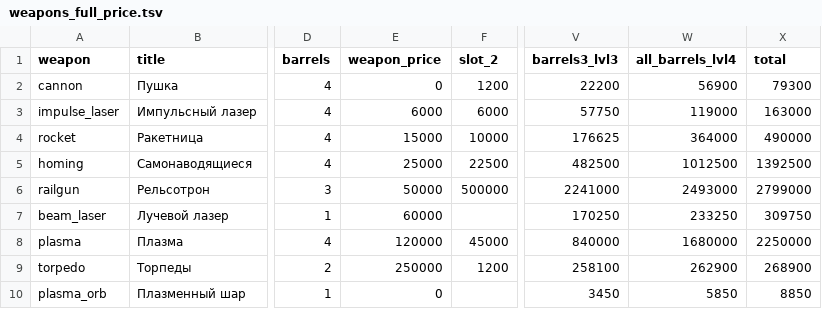
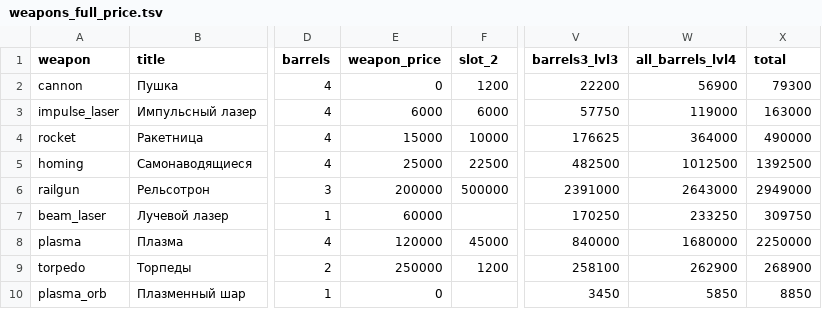
Before and after one commit to BarVit/UnityHomeWorks, a TSV file: Flappy Terminator/Assets/Data/Reports/weapons_full_price.tsv, drawn as a sheet; only a part is shown, gaps mark what is left out; the diff names each change by its address in the sheet, - before the commit and + after, or states it on an @@ line.

```diff
--- a/Flappy Terminator/Assets/Data/Reports/weapons_full_price.tsv
+++ b/Flappy Terminator/Assets/Data/Reports/weapons_full_price.tsv
-E6 (weapon_price): 50000
+E6 (weapon_price): 200000
-V6 (barrels3_lvl3): 2241000
+V6 (barrels3_lvl3): 2391000
-W6 (all_barrels_lvl4): 2493000
+W6 (all_barrels_lvl4): 2643000
-X6 (total): 2799000
+X6 (total): 2949000
```
Also changed, not shown: Flappy Terminator/Assets/Data/Tables/weapons.tsv, 1 other file.
